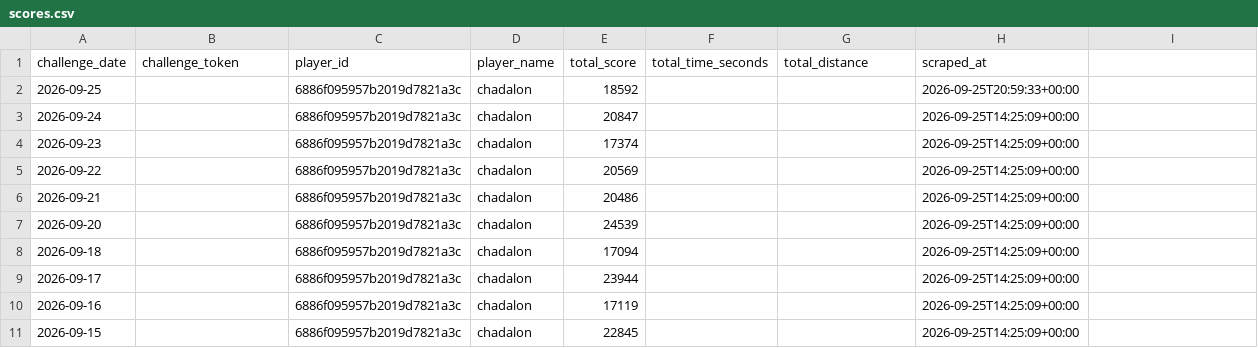
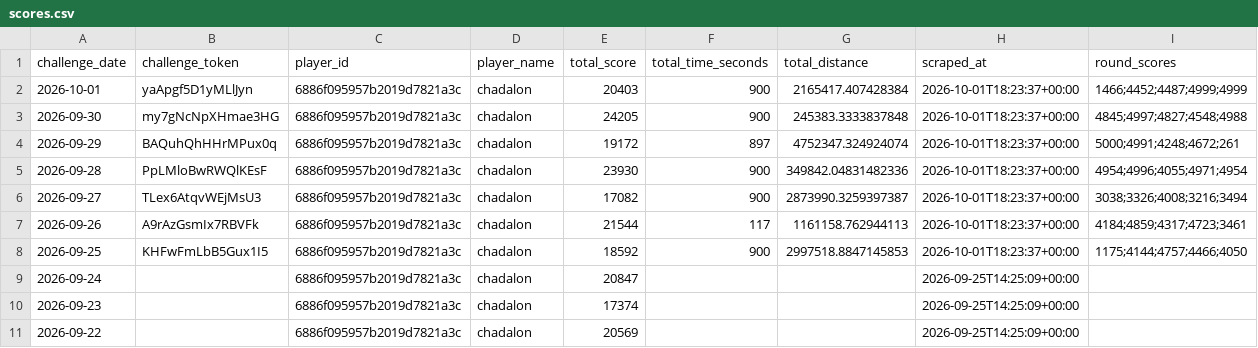
Before and after one commit to NexGenAnalytics/geoguessr-scores, a CSV file: scores.csv, drawn as a sheet; only a part is shown; the shorter side is filled out with more unchanged rows; addresses are those after the commit; the diff names each change by its address in the sheet, - before the commit and + after, or states it on an @@ line.

```diff
--- a/scores.csv
+++ b/scores.csv
-I1: (empty)
+I1: round_scores
+row 2: 2026-10-01 | yaApgf5D1yMLlJyn | 6886f095957b2019d7821a3c | chadalon | 20403 | 900 | 2165417.407428384 | 2026-10-01T18:23:37+00:00 | 1466;4452;4487;4999;4999
+row 3: 2026-09-30 | my7gNcNpXHmae3HG | 6886f095957b2019d7821a3c | chadalon | 24205 | 900 | 245383.3333837848 | 2026-10-01T18:23:37+00:00 | 4845;4997;4827;4548;4988
+row 4: 2026-09-29 | BAQuhQhHHrMPux0q | 6886f095957b2019d7821a3c | chadalon | 19172 | 897 | 4752347.324924074 | 2026-10-01T18:23:37+00:00 | 5000;4991;4248;4672;261
+row 5: 2026-09-28 | PpLMloBwRWQlKEsF | 6886f095957b2019d7821a3c | chadalon | 23930 | 900 | 349842.04831482336 | 2026-10-01T18:23:37+00:00 | 4954;4996;4055;4971;4954
+row 6: 2026-09-27 | TLex6AtqvWEjMsU3 | 6886f095957b2019d7821a3c | chadalon | 17082 | 900 | 2873990.3259397387 | 2026-10-01T18:23:37+00:00 | 3038;3326;4008;3216;3494
+row 7: 2026-09-26 | A9rAzGsmIx7RBVFk | 6886f095957b2019d7821a3c | chadalon | 21544 | 117 | 1161158.762944113 | 2026-10-01T18:23:37+00:00 | 4184;4859;4317;4723;3461
-B8 (challenge_token): (empty)
+B8 (challenge_token): KHFwFmLbB5Gux1I5
-F8 (total_time_seconds): (empty)
+F8 (total_time_seconds): 900
-G8 (total_distance): (empty)
+G8 (total_distance): 2997518.8847145853
-H8 (scraped_at): 2026-09-25T20:59:33+00:00
+H8 (scraped_at): 2026-10-01T18:23:37+00:00
-I8 (round_scores): (empty)
+I8 (round_scores): 1175;4144;4757;4466;4050
```
Also changed, not shown: 15 other files.
